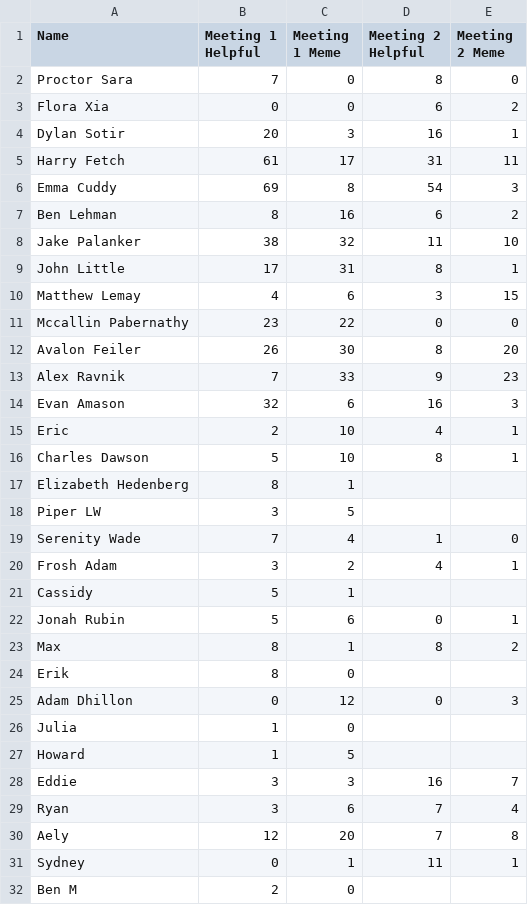
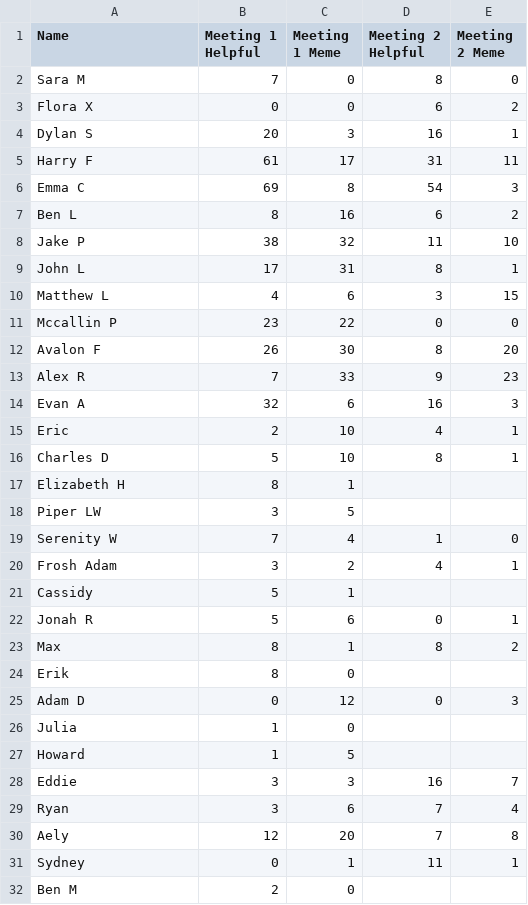
Before and after one commit to cnorfleet/eastmeetinganalyzer, a CSV file: data.csv, drawn as a sheet; only a part is shown; the diff covers the shown part only.

Commit message:
name changes

```diff
--- a/data.csv
+++ b/data.csv
@@ -1,26 +1,26 @@
 Name,Meeting 1 Helpful,Meeting 1 Meme,Meeting 2 Helpful,Meeting 2 Meme
-Proctor Sara,7,0,8,0
-Flora Xia,0,0,6,2
-Dylan Sotir,20,3,16,1
-Harry Fetch,61,17,31,11
-Emma Cuddy,69,8,54,3
-Ben Lehman,8,16,6,2
-Jake Palanker,38,32,11,10
-John Little,17,31,8,1
-Matthew Lemay,4,6,3,15
-Mccallin Pabernathy,23,22,0,0
-Avalon Feiler,26,30,8,20
-Alex Ravnik,7,33,9,23
-Evan Amason,32,6,16,3
+Sara M,7,0,8,0
+Flora X,0,0,6,2
+Dylan S,20,3,16,1
+Harry F,61,17,31,11
+Emma C,69,8,54,3
+Ben L,8,16,6,2
+Jake P,38,32,11,10
+John L,17,31,8,1
+Matthew L,4,6,3,15
+Mccallin P,23,22,0,0
+Avalon F,26,30,8,20
+Alex R,7,33,9,23
+Evan A,32,6,16,3
 Eric,2,10,4,1
-Charles Dawson,5,10,8,1
-Elizabeth Hedenberg,8,1,,
+Charles D,5,10,8,1
+Elizabeth H,8,1,,
 Piper LW,3,5,,
-Serenity Wade,7,4,1,0
+Serenity W,7,4,1,0
 Frosh Adam,3,2,4,1
 Cassidy,5,1,,
-Jonah Rubin,5,6,0,1
+Jonah R,5,6,0,1
 Max,8,1,8,2
 Erik,8,0,,
-Adam Dhillon,0,12,0,3
+Adam D,0,12,0,3
 Julia,1,0,,
```
Also changed, not shown: 1 edited cell elsewhere in this file.
